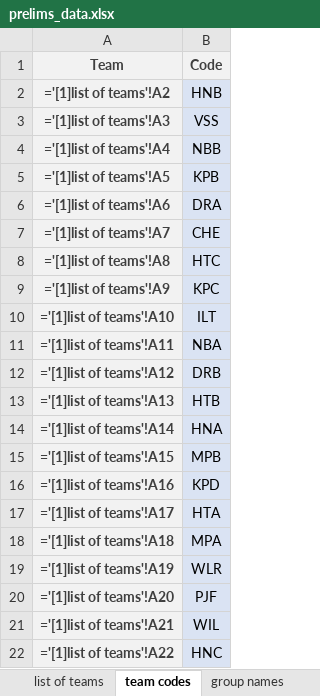
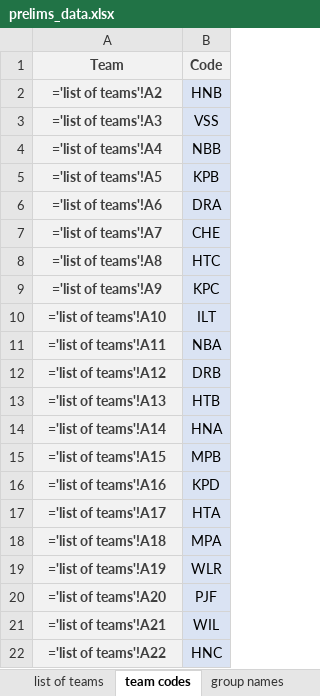
Before and after one commit to victorprieto2265/cornerstone, an Excel workbook: data input/prelims_data.xlsx, sheet team codes, drawn as a sheet; values as stored, in another font and other column widths than the file's, no borders; formulas are shown in place of their values; the diff names each change by its address in the sheet, - before the commit and + after, or states it on an @@ line.

Commit message:
Updating prelims_data excel file for colab testing
I've been working with a prelims_data sheet I created after a tournament in Long Island, which populated a hypothetical prelims schedule for that tournament (I did not implement Cornerstone at that tournament). In the time that I've ported Cornerstone over to Colab, I've been using that file for testing. I'm overwriting the prelims_data.xlsx file here and then will directly pull data from github to colab for continued testing, instead of re-uploading the file each time.

```diff
--- a/data input/prelims_data.xlsx (sheet team codes)
+++ b/data input/prelims_data.xlsx (sheet team codes)
-A2 (Team): ='[1]list of teams'!A2
+A2 (Team): ='list of teams'!A2
-A3 (Team): ='[1]list of teams'!A3
+A3 (Team): ='list of teams'!A3
-A4 (Team): ='[1]list of teams'!A4
+A4 (Team): ='list of teams'!A4
-A5 (Team): ='[1]list of teams'!A5
+A5 (Team): ='list of teams'!A5
-A6 (Team): ='[1]list of teams'!A6
+A6 (Team): ='list of teams'!A6
-A7 (Team): ='[1]list of teams'!A7
+A7 (Team): ='list of teams'!A7
-A8 (Team): ='[1]list of teams'!A8
+A8 (Team): ='list of teams'!A8
-A9 (Team): ='[1]list of teams'!A9
+A9 (Team): ='list of teams'!A9
-A10 (Team): ='[1]list of teams'!A10
+A10 (Team): ='list of teams'!A10
-A11 (Team): ='[1]list of teams'!A11
+A11 (Team): ='list of teams'!A11
-A12 (Team): ='[1]list of teams'!A12
+A12 (Team): ='list of teams'!A12
-A13 (Team): ='[1]list of teams'!A13
+A13 (Team): ='list of teams'!A13
-A14 (Team): ='[1]list of teams'!A14
+A14 (Team): ='list of teams'!A14
-A15 (Team): ='[1]list of teams'!A15
+A15 (Team): ='list of teams'!A15
-A16 (Team): ='[1]list of teams'!A16
+A16 (Team): ='list of teams'!A16
-A17 (Team): ='[1]list of teams'!A17
+A17 (Team): ='list of teams'!A17
-A18 (Team): ='[1]list of teams'!A18
+A18 (Team): ='list of teams'!A18
-A19 (Team): ='[1]list of teams'!A19
+A19 (Team): ='list of teams'!A19
-A20 (Team): ='[1]list of teams'!A20
+A20 (Team): ='list of teams'!A20
-A21 (Team): ='[1]list of teams'!A21
+A21 (Team): ='list of teams'!A21
-A22 (Team): ='[1]list of teams'!A22
+A22 (Team): ='list of teams'!A22
```
